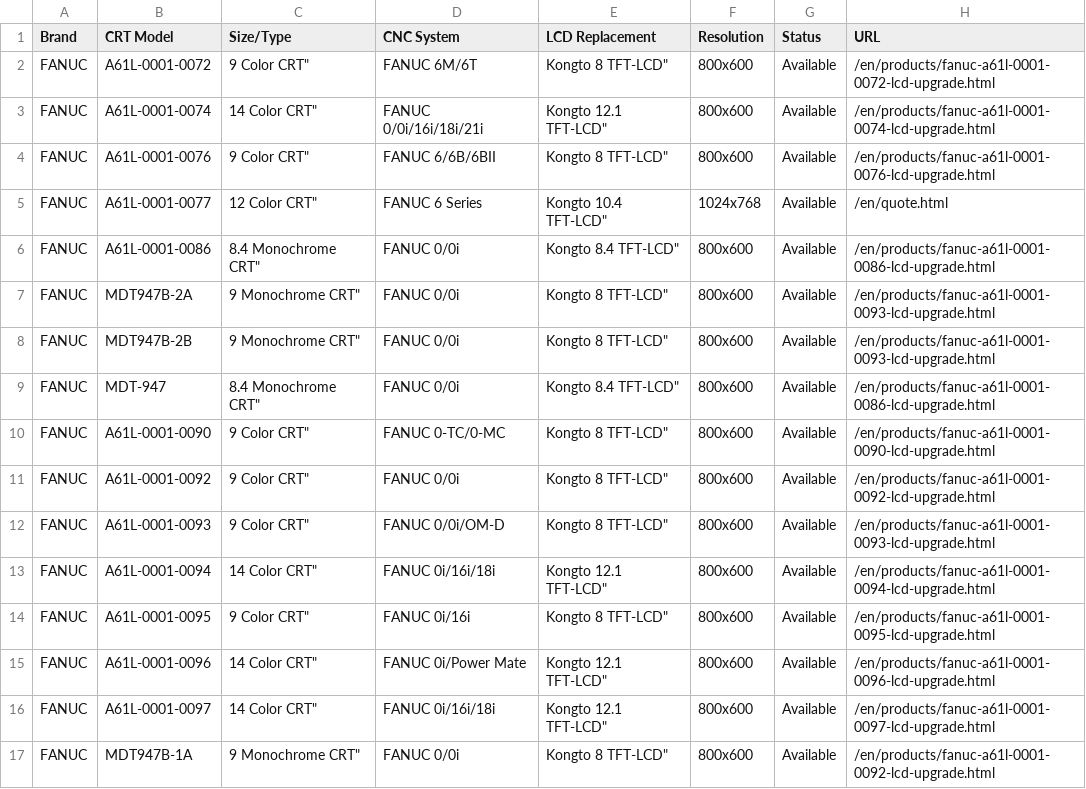
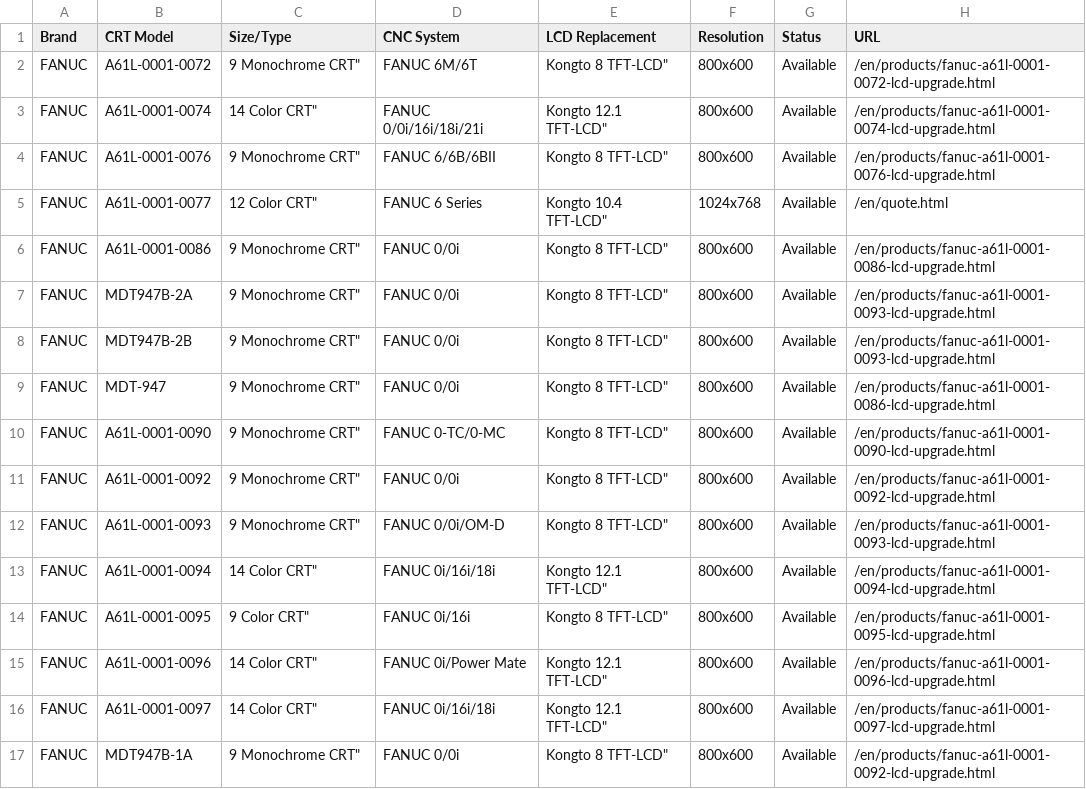
Before and after one commit to szkongto/kongto-blog, a CSV file: data/cnc-crt-to-lcd-compatibility.csv, drawn as a sheet; only a part is shown; the diff covers the shown part only.

```diff
--- a/data/cnc-crt-to-lcd-compatibility.csv
+++ b/data/cnc-crt-to-lcd-compatibility.csv
@@ -1,13 +1,13 @@
 Brand,CRT Model,Size/Type,CNC System,LCD Replacement,Resolution,Status,URL
-"FANUC","A61L-0001-0072","9" Color CRT","FANUC 6M/6T","Kongto 8" TFT-LCD","800x600","Available","/en/products/fanuc-a61l-0001-0072-lcd-upgrade.html"
+"FANUC","A61L-0001-0072","9" Monochrome CRT","FANUC 6M/6T","Kongto 8" TFT-LCD","800x600","Available","/en/products/fanuc-a61l-0001-0072-lcd-upgrade.html"
 "FANUC","A61L-0001-0074","14" Color CRT","FANUC 0/0i/16i/18i/21i","Kongto 12.1" TFT-LCD","800x600","Available","/en/products/fanuc-a61l-0001-0074-lcd-upgrade.html"
-"FANUC","A61L-0001-0076","9" Color CRT","FANUC 6/6B/6BII","Kongto 8" TFT-LCD","800x600","Available","/en/products/fanuc-a61l-0001-0076-lcd-upgrade.html"
+"FANUC","A61L-0001-0076","9" Monochrome CRT","FANUC 6/6B/6BII","Kongto 8" TFT-LCD","800x600","Available","/en/products/fanuc-a61l-0001-0076-lcd-upgrade.html"
 "FANUC","A61L-0001-0077","12" Color CRT","FANUC 6 Series","Kongto 10.4" TFT-LCD","1024x768","Available","/en/quote.html"
-"FANUC","A61L-0001-0086","8.4" Monochrome CRT","FANUC 0/0i","Kongto 8.4" TFT-LCD","800x600","Available","/en/products/fanuc-a61l-0001-0086-lcd-upgrade.html"
+"FANUC","A61L-0001-0086","9" Monochrome CRT","FANUC 0/0i","Kongto 8" TFT-LCD","800x600","Available","/en/products/fanuc-a61l-0001-0086-lcd-upgrade.html"
 "FANUC","MDT947B-2A","9" Monochrome CRT","FANUC 0/0i","Kongto 8" TFT-LCD","800x600","Available","/en/products/fanuc-a61l-0001-0093-lcd-upgrade.html"
 "FANUC","MDT947B-2B","9" Monochrome CRT","FANUC 0/0i","Kongto 8" TFT-LCD","800x600","Available","/en/products/fanuc-a61l-0001-0093-lcd-upgrade.html"
-"FANUC","MDT-947","8.4" Monochrome CRT","FANUC 0/0i","Kongto 8.4" TFT-LCD","800x600","Available","/en/products/fanuc-a61l-0001-0086-lcd-upgrade.html"
-"FANUC","A61L-0001-0090","9" Color CRT","FANUC 0-TC/0-MC","Kongto 8" TFT-LCD","800x600","Available","/en/products/fanuc-a61l-0001-0090-lcd-upgrade.html"
-"FANUC","A61L-0001-0092","9" Color CRT","FANUC 0/0i","Kongto 8" TFT-LCD","800x600","Available","/en/products/fanuc-a61l-0001-0092-lcd-upgrade.html"
-"FANUC","A61L-0001-0093","9" Color CRT","FANUC 0/0i/OM-D","Kongto 8" TFT-LCD","800x600","Available","/en/products/fanuc-a61l-0001-0093-lcd-upgrade.html"
+"FANUC","MDT-947","9" Monochrome CRT","FANUC 0/0i","Kongto 8" TFT-LCD","800x600","Available","/en/products/fanuc-a61l-0001-0086-lcd-upgrade.html"
+"FANUC","A61L-0001-0090","9" Monochrome CRT","FANUC 0-TC/0-MC","Kongto 8" TFT-LCD","800x600","Available","/en/products/fanuc-a61l-0001-0090-lcd-upgrade.html"
+"FANUC","A61L-0001-0092","9" Monochrome CRT","FANUC 0/0i","Kongto 8" TFT-LCD","800x600","Available","/en/products/fanuc-a61l-0001-0092-lcd-upgrade.html"
+"FANUC","A61L-0001-0093","9" Monochrome CRT","FANUC 0/0i/OM-D","Kongto 8" TFT-LCD","800x600","Available","/en/products/fanuc-a61l-0001-0093-lcd-upgrade.html"
 "FANUC","A61L-0001-0094","14" Color CRT","FANUC 0i/16i/18i","Kongto 12.1" TFT-LCD","800x600","Available","/en/products/fanuc-a61l-0001-0094-lcd-upgrade.html"
```
Also changed, not shown: 14 edited cells elsewhere in this file, 15 other files.
